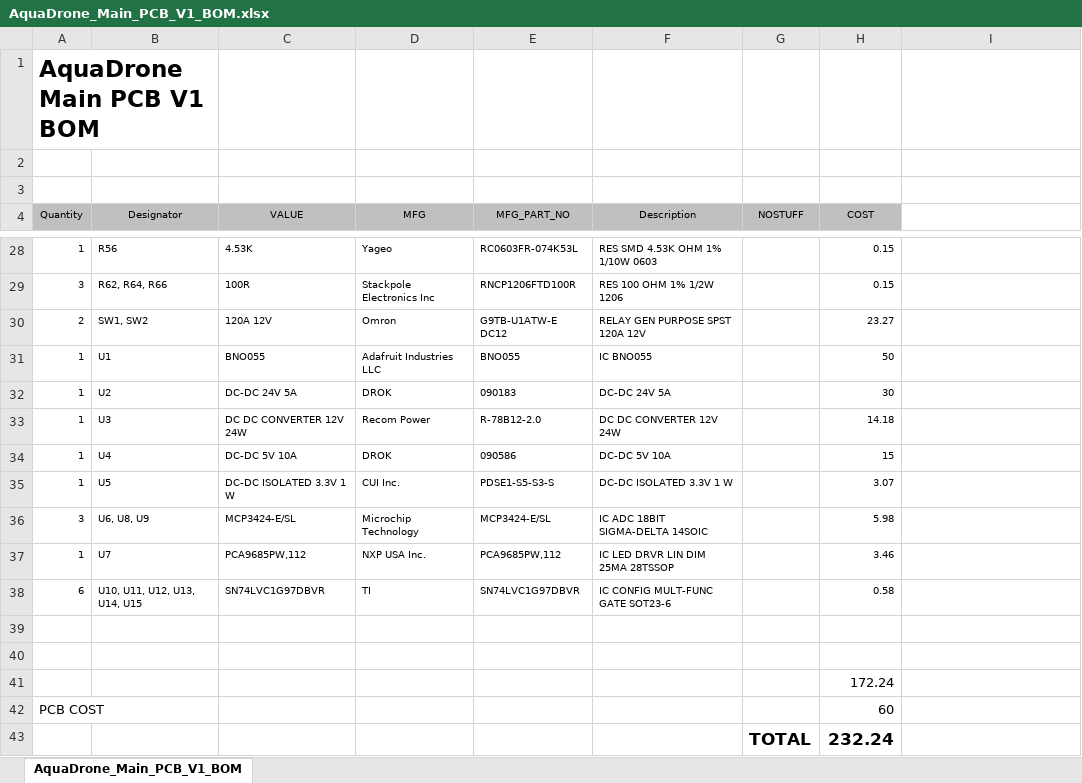
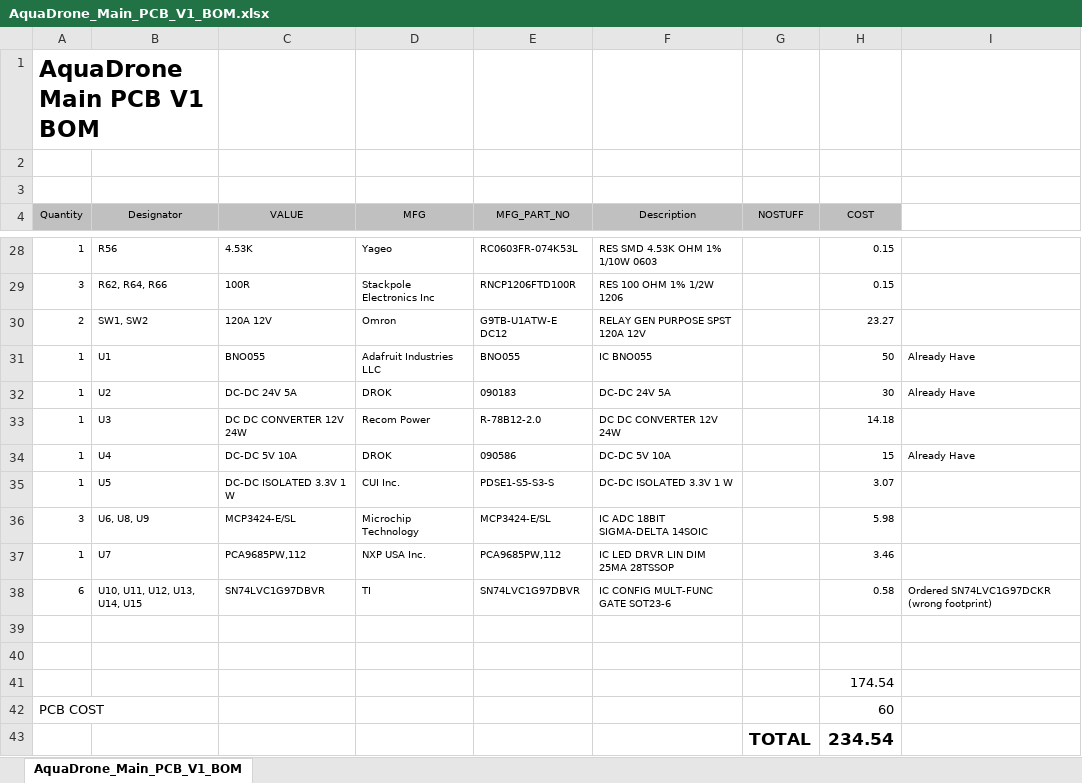
Before and after one commit to angler-robotics/angler-electrical, an Excel workbook: Hardware/V2/Main PCB V1/BOM/AquaDrone_Main_PCB_V1_BOM.xlsx, sheet AquaDrone_Main_PCB_V1_BOM, drawn as a sheet; only a part is shown, gaps mark what is left out; values as stored, in another font and other column widths than the file's, no borders; the diff covers the shown part only; the diff names each change by its address in the sheet, - before the commit and + after, or states it on an @@ line.

```diff
--- a/Hardware/V2/Main PCB V1/BOM/AquaDrone_Main_PCB_V1_BOM.xlsx (sheet AquaDrone_Main_PCB_V1_BOM)
+++ b/Hardware/V2/Main PCB V1/BOM/AquaDrone_Main_PCB_V1_BOM.xlsx (sheet AquaDrone_Main_PCB_V1_BOM)
-I31:I32: (empty)
+I31:I32: Already Have
-I34: (empty)
+I34: Already Have
-I38: (empty)
+I38: Ordered SN74LVC1G97DCKR (wrong footprint)
-H41 (COST): 172.24
+H41 (COST): 174.54
-H43 (COST): 232.24
+H43 (COST): 234.54
```
Also changed, not shown: 10 edited cells elsewhere in this sheet, 9 other files.
